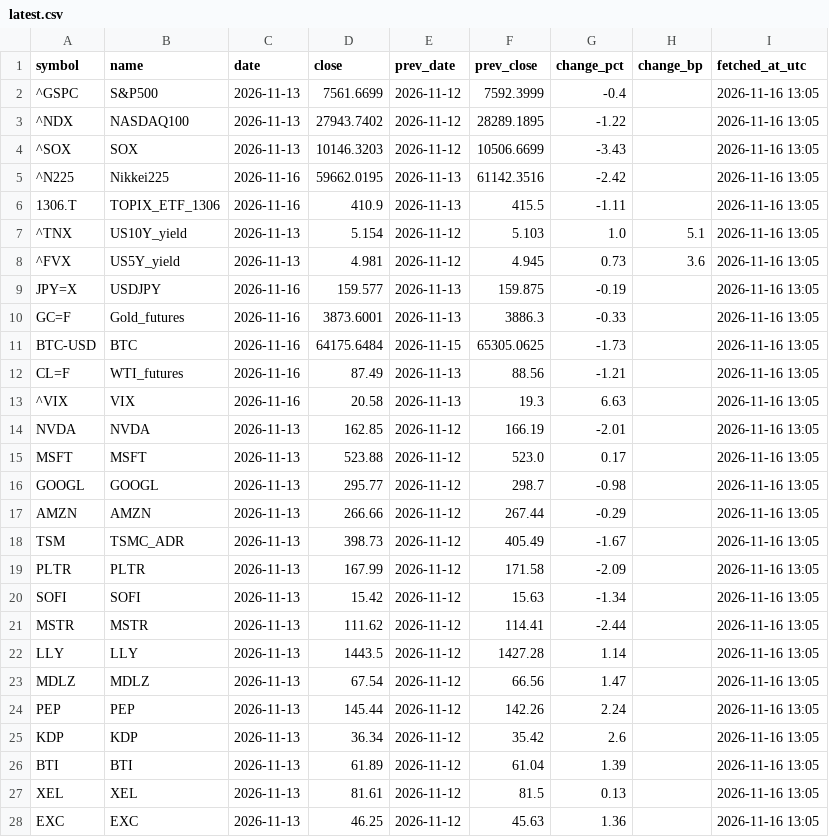
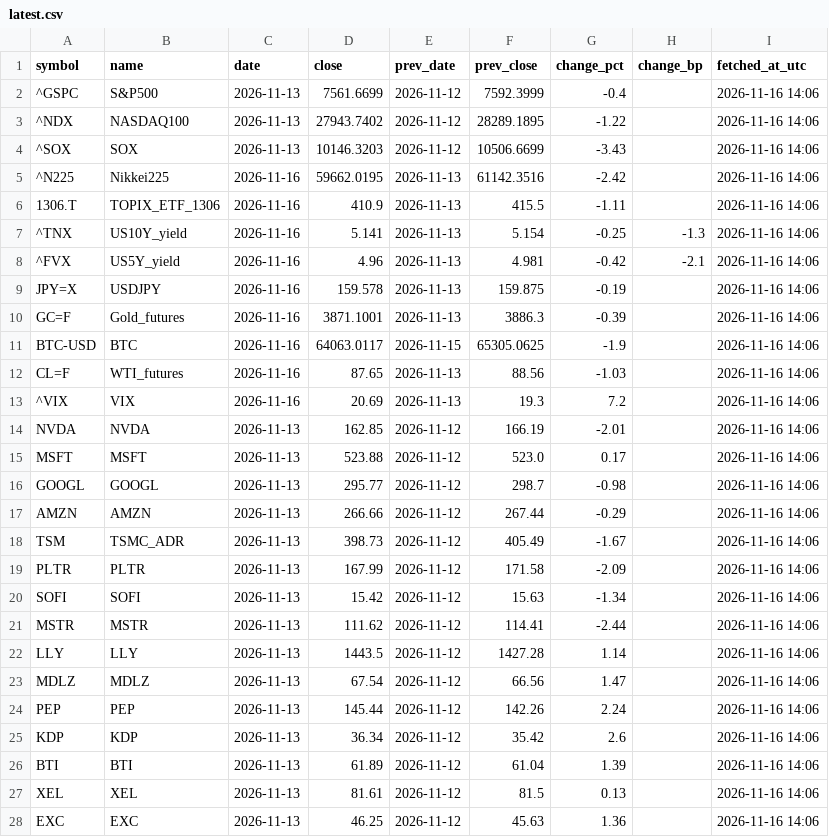
Before and after one commit to takehiroforclaude-afk/pf-prices, a CSV file: data/latest.csv, drawn as a sheet; only a part is shown; the diff covers the shown part only.

```diff
--- a/data/latest.csv
+++ b/data/latest.csv
@@ -1,28 +1,28 @@
 symbol,name,date,close,prev_date,prev_close,change_pct,change_bp,fetched_at_utc
-^GSPC,S&P500,2026-11-13,7561.6699,2026-11-12,7592.3999,-0.4,,2026-11-16 13:05
-^NDX,NASDAQ100,2026-11-13,27943.7402,2026-11-12,28289.1895,-1.22,,2026-11-16 13:05
-^SOX,SOX,2026-11-13,10146.3203,2026-11-12,10506.6699,-3.43,,2026-11-16 13:05
-^N225,Nikkei225,2026-11-16,59662.0195,2026-11-13,61142.3516,-2.42,,2026-11-16 13:05
-1306.T,TOPIX_ETF_1306,2026-11-16,410.9,2026-11-13,415.5,-1.11,,2026-11-16 13:05
-^TNX,US10Y_yield,2026-11-13,5.154,2026-11-12,5.103,1.0,5.1,2026-11-16 13:05
-^FVX,US5Y_yield,2026-11-13,4.981,2026-11-12,4.945,0.73,3.6,2026-11-16 13:05
-JPY=X,USDJPY,2026-11-16,159.577,2026-11-13,159.875,-0.19,,2026-11-16 13:05
-GC=F,Gold_futures,2026-11-16,3873.6001,2026-11-13,3886.3,-0.33,,2026-11-16 13:05
-BTC-USD,BTC,2026-11-16,64175.6484,2026-11-15,65305.0625,-1.73,,2026-11-16 13:05
-CL=F,WTI_futures,2026-11-16,87.49,2026-11-13,88.56,-1.21,,2026-11-16 13:05
-^VIX,VIX,2026-11-16,20.58,2026-11-13,19.3,6.63,,2026-11-16 13:05
-NVDA,NVDA,2026-11-13,162.85,2026-11-12,166.19,-2.01,,2026-11-16 13:05
-MSFT,MSFT,2026-11-13,523.88,2026-11-12,523.0,0.17,,2026-11-16 13:05
-GOOGL,GOOGL,2026-11-13,295.77,2026-11-12,298.7,-0.98,,2026-11-16 13:05
-AMZN,AMZN,2026-11-13,266.66,2026-11-12,267.44,-0.29,,2026-11-16 13:05
-TSM,TSMC_ADR,2026-11-13,398.73,2026-11-12,405.49,-1.67,,2026-11-16 13:05
-PLTR,PLTR,2026-11-13,167.99,2026-11-12,171.58,-2.09,,2026-11-16 13:05
-SOFI,SOFI,2026-11-13,15.42,2026-11-12,15.63,-1.34,,2026-11-16 13:05
-MSTR,MSTR,2026-11-13,111.62,2026-11-12,114.41,-2.44,,2026-11-16 13:05
-LLY,LLY,2026-11-13,1443.5,2026-11-12,1427.28,1.14,,2026-11-16 13:05
-MDLZ,MDLZ,2026-11-13,67.54,2026-11-12,66.56,1.47,,2026-11-16 13:05
-PEP,PEP,2026-11-13,145.44,2026-11-12,142.26,2.24,,2026-11-16 13:05
-KDP,KDP,2026-11-13,36.34,2026-11-12,35.42,2.6,,2026-11-16 13:05
-BTI,BTI,2026-11-13,61.89,2026-11-12,61.04,1.39,,2026-11-16 13:05
-XEL,XEL,2026-11-13,81.61,2026-11-12,81.5,0.13,,2026-11-16 13:05
-EXC,EXC,2026-11-13,46.25,2026-11-12,45.63,1.36,,2026-11-16 13:05
+^GSPC,S&P500,2026-11-13,7561.6699,2026-11-12,7592.3999,-0.4,,2026-11-16 14:06
+^NDX,NASDAQ100,2026-11-13,27943.7402,2026-11-12,28289.1895,-1.22,,2026-11-16 14:06
+^SOX,SOX,2026-11-13,10146.3203,2026-11-12,10506.6699,-3.43,,2026-11-16 14:06
+^N225,Nikkei225,2026-11-16,59662.0195,2026-11-13,61142.3516,-2.42,,2026-11-16 14:06
+1306.T,TOPIX_ETF_1306,2026-11-16,410.9,2026-11-13,415.5,-1.11,,2026-11-16 14:06
+^TNX,US10Y_yield,2026-11-16,5.141,2026-11-13,5.154,-0.25,-1.3,2026-11-16 14:06
+^FVX,US5Y_yield,2026-11-16,4.96,2026-11-13,4.981,-0.42,-2.1,2026-11-16 14:06
+JPY=X,USDJPY,2026-11-16,159.578,2026-11-13,159.875,-0.19,,2026-11-16 14:06
+GC=F,Gold_futures,2026-11-16,3871.1001,2026-11-13,3886.3,-0.39,,2026-11-16 14:06
+BTC-USD,BTC,2026-11-16,64063.0117,2026-11-15,65305.0625,-1.9,,2026-11-16 14:06
+CL=F,WTI_futures,2026-11-16,87.65,2026-11-13,88.56,-1.03,,2026-11-16 14:06
+^VIX,VIX,2026-11-16,20.69,2026-11-13,19.3,7.2,,2026-11-16 14:06
+NVDA,NVDA,2026-11-13,162.85,2026-11-12,166.19,-2.01,,2026-11-16 14:06
+MSFT,MSFT,2026-11-13,523.88,2026-11-12,523.0,0.17,,2026-11-16 14:06
+GOOGL,GOOGL,2026-11-13,295.77,2026-11-12,298.7,-0.98,,2026-11-16 14:06
+AMZN,AMZN,2026-11-13,266.66,2026-11-12,267.44,-0.29,,2026-11-16 14:06
+TSM,TSMC_ADR,2026-11-13,398.73,2026-11-12,405.49,-1.67,,2026-11-16 14:06
+PLTR,PLTR,2026-11-13,167.99,2026-11-12,171.58,-2.09,,2026-11-16 14:06
+SOFI,SOFI,2026-11-13,15.42,2026-11-12,15.63,-1.34,,2026-11-16 14:06
+MSTR,MSTR,2026-11-13,111.62,2026-11-12,114.41,-2.44,,2026-11-16 14:06
+LLY,LLY,2026-11-13,1443.5,2026-11-12,1427.28,1.14,,2026-11-16 14:06
+MDLZ,MDLZ,2026-11-13,67.54,2026-11-12,66.56,1.47,,2026-11-16 14:06
+PEP,PEP,2026-11-13,145.44,2026-11-12,142.26,2.24,,2026-11-16 14:06
+KDP,KDP,2026-11-13,36.34,2026-11-12,35.42,2.6,,2026-11-16 14:06
+BTI,BTI,2026-11-13,61.89,2026-11-12,61.04,1.39,,2026-11-16 14:06
+XEL,XEL,2026-11-13,81.61,2026-11-12,81.5,0.13,,2026-11-16 14:06
+EXC,EXC,2026-11-13,46.25,2026-11-12,45.63,1.36,,2026-11-16 14:06
```
Also changed, not shown: 2 added rows and 26 edited cells elsewhere in this file, data/prices.csv.
